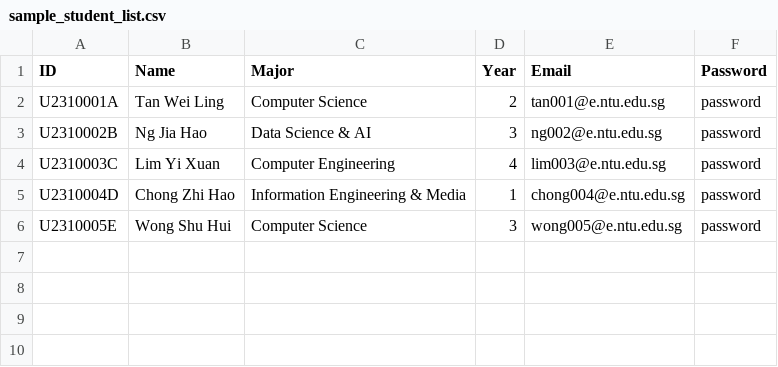
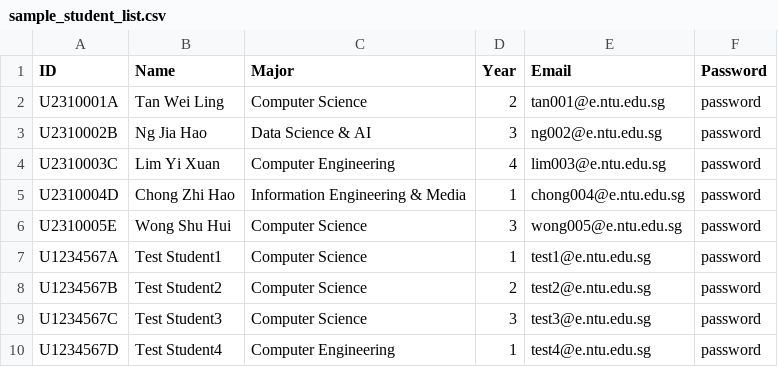
Before and after one commit to BehXuan/SC2002_LabProject, a CSV file: src/csvFiles/sample_student_list.csv, drawn as a sheet.

Commit message:
feat/create users for testing purpose

```diff
--- a/src/csvFiles/sample_student_list.csv
+++ b/src/csvFiles/sample_student_list.csv
@@ -6 +6,5 @@ U2310004D,Chong Zhi Hao,Information Engineering & Media,1,chong004@e.ntu.edu.sg,
 U2310005E,Wong Shu Hui,Computer Science,3,wong005@e.ntu.edu.sg,password
+U1234567A,Test Student1,Computer Science,1,test1@e.ntu.edu.sg,password
+U1234567B,Test Student2,Computer Science,2,test2@e.ntu.edu.sg,password
+U1234567C,Test Student3,Computer Science,3,test3@e.ntu.edu.sg,password
+U1234567D,Test Student4,Computer Engineering,1,test4@e.ntu.edu.sg,password
```
